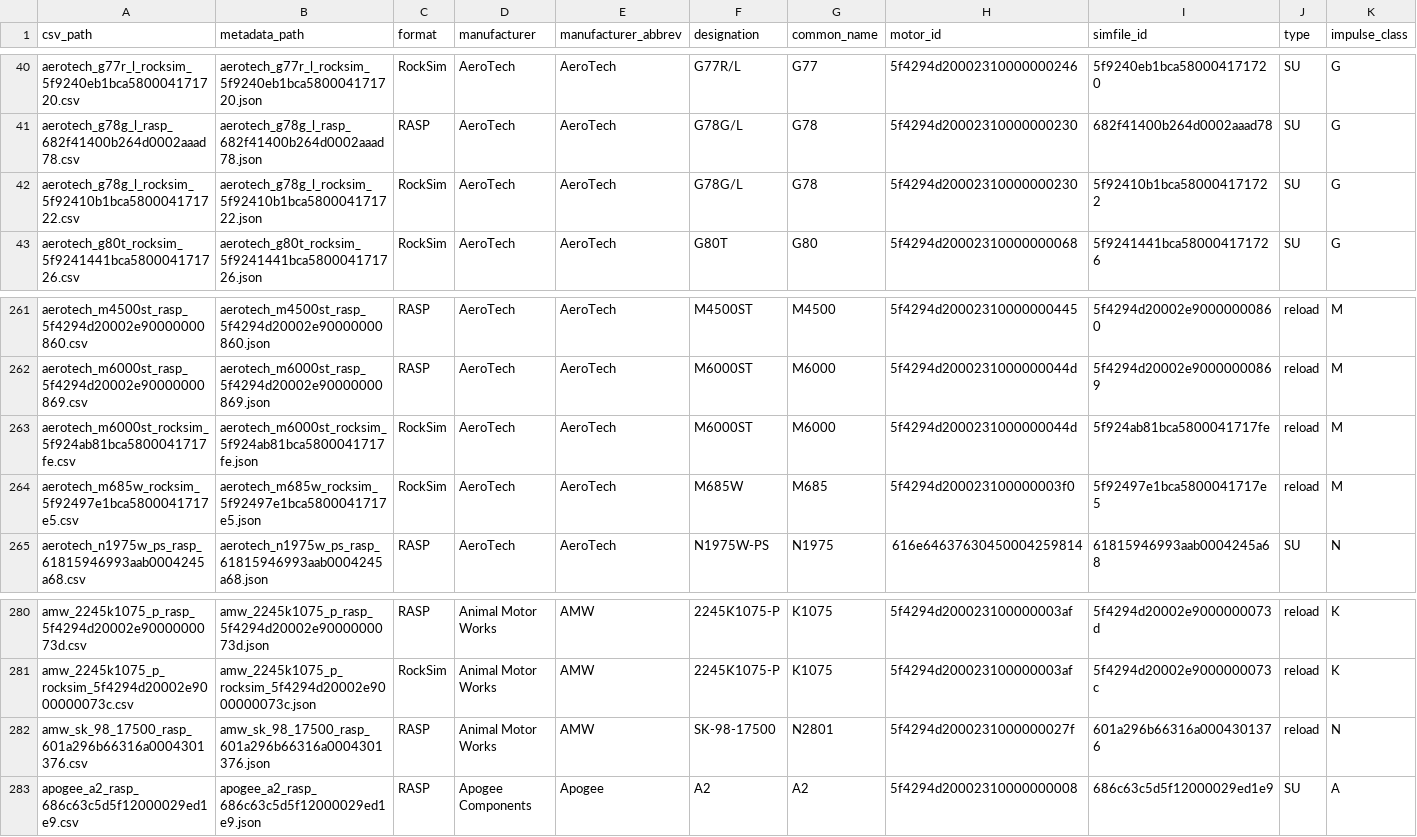
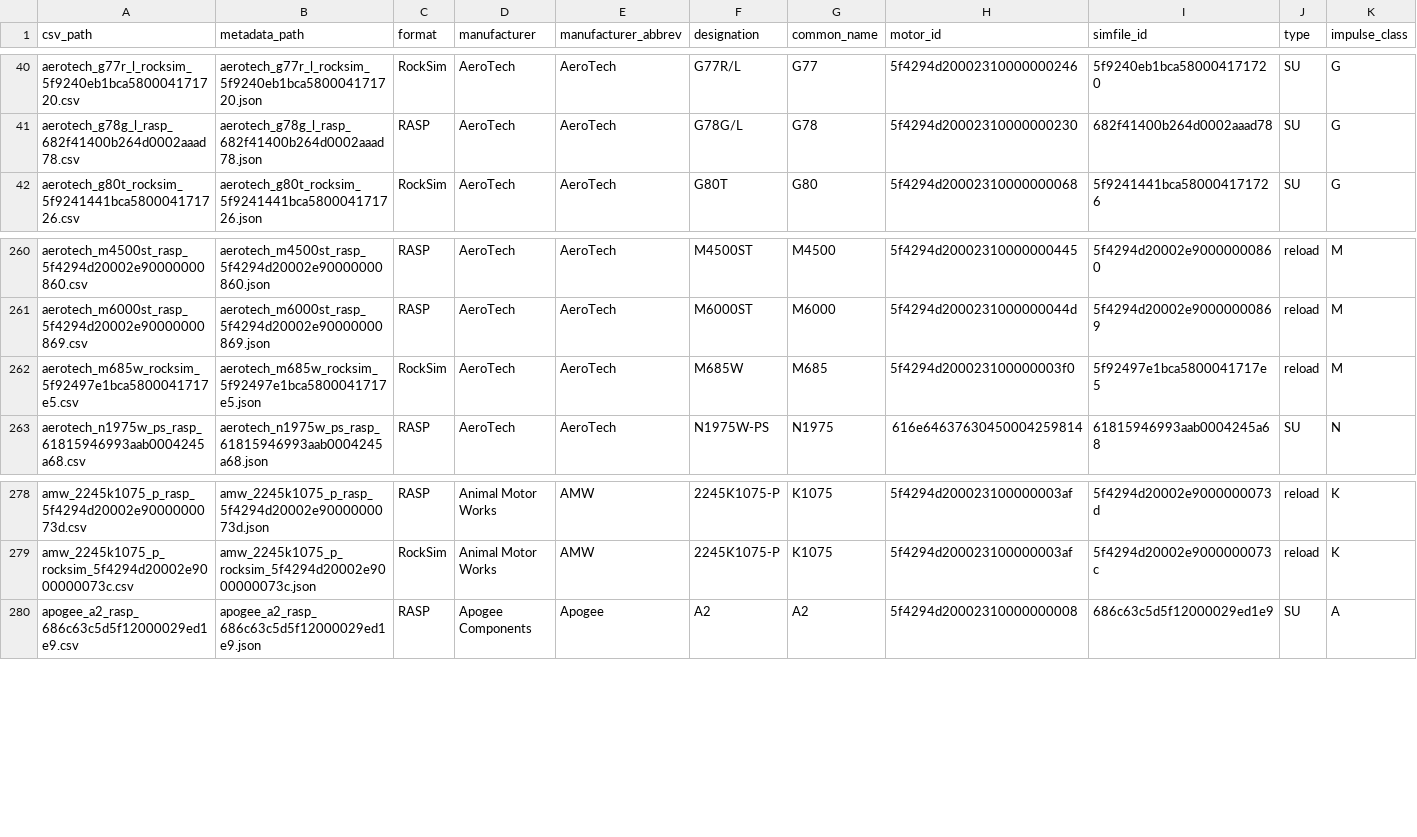
Before and after one commit to SuperdoerTrav/Data-Propulsion, a CSV file: src/ssa_data_propulsion/data/propulsion/thrust_curves/solid_motor_pd/thrustcurve_org/index.csv, drawn as a sheet; only a part is shown, gaps mark what is left out; rows hold the shown columns only; the diff names each change by its address in the sheet, - before the commit and + after, or states it on an @@ line.

Commit message:
Remove three more curves failing a 10% impulse tolerance
Tightened the acceptable impulse error: a user-contributed curve with no
certified/manufacturer backing must integrate within 10% of its catalog
totImpulseNs, not 25%. Removed AeroTech M6000ST (RockSim, +16.5%; a
certified simfile for the same motor stays packaged), AMW SK-98-17500
(+20.4%, no alternative available), and AeroTech G78G/L (RockSim,
+21.2%; a second already-packaged simfile for the same motor integrates
within 0.15% and stays). 582 curves remain packaged.

```diff
--- a/src/ssa_data_propulsion/data/propulsion/thrust_curves/solid_motor_pd/thrustcurve_org/index.csv
+++ b/src/ssa_data_propulsion/data/propulsion/thrust_curves/solid_motor_pd/thrustcurve_org/index.csv
-row 42: aerotech_g78g_l_rocksim_5f92410b1bca580004171722.csv | aerotech_g78g_l_rocksim_5f92410b1bca580004171722.json | RockSim | AeroTech | AeroTech | G78G/L | G78 | 5f4294d20002310000000230 | 5f92410b1bca580004171722 | SU | G
-row 263: aerotech_m6000st_rocksim_5f924ab81bca5800041717fe.csv | aerotech_m6000st_rocksim_5f924ab81bca5800041717fe.json | RockSim | AeroTech | AeroTech | M6000ST | M6000 | 5f4294d2000231000000044d | 5f924ab81bca5800041717fe | reload | M
-row 282: amw_sk_98_17500_rasp_601a296b66316a0004301376.csv | amw_sk_98_17500_rasp_601a296b66316a0004301376.json | RASP | Animal Motor Works | AMW | SK-98-17500 | N2801 | 5f4294d2000231000000027f | 601a296b66316a0004301376 | reload | N
```
Also changed, not shown: 5 other files.
